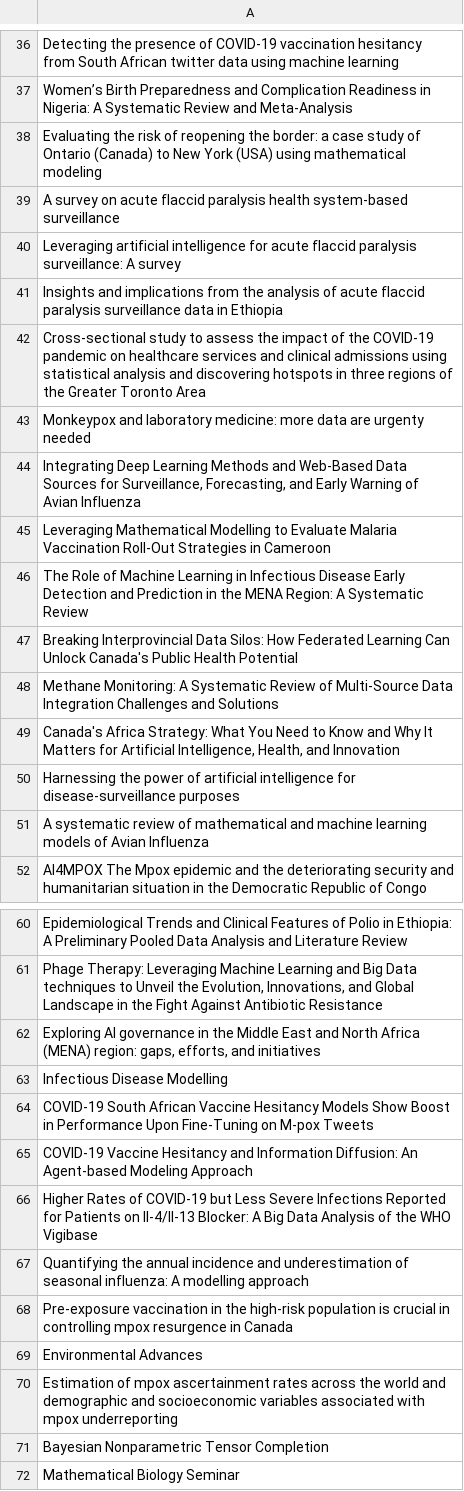
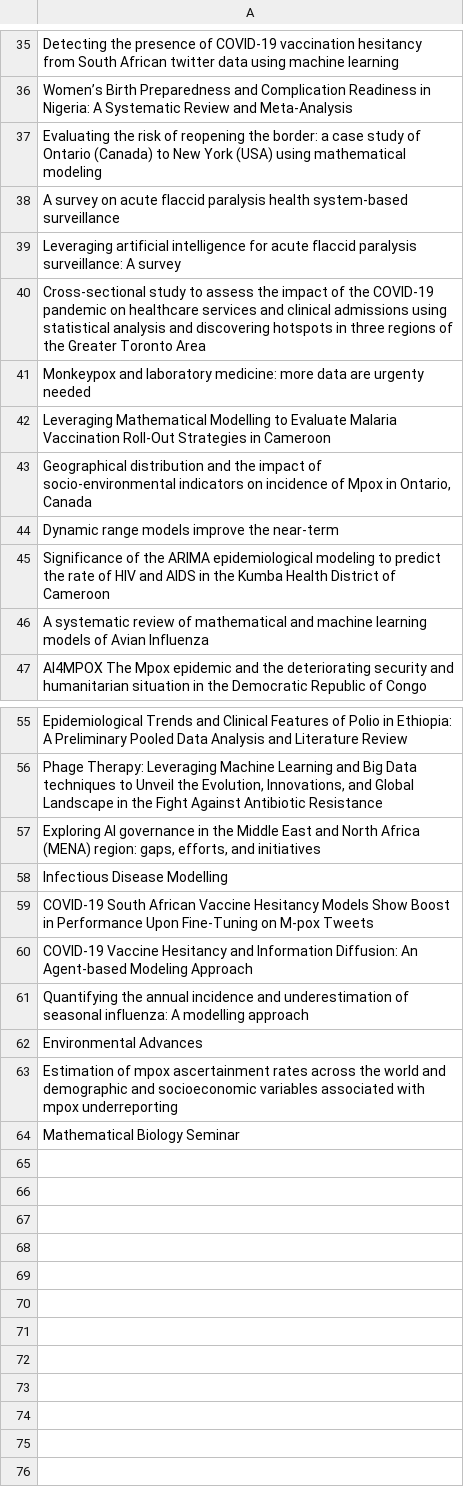
Before and after one commit to Adeben33/Research-Impact-Scraper, a CSV file: jude_kong/altmetric_404.csv, drawn as a sheet; only a part is shown, gaps mark what is left out; the diff covers the shown part only.

```diff
--- a/jude_kong/altmetric_404.csv
+++ b/jude_kong/altmetric_404.csv
@@ -40,12 +39,8 @@ A survey on acute flaccid paralysis health system-based surveillance
 Leveraging artificial intelligence for acute flaccid paralysis surveillance: A survey
-Insights and implications from the analysis of acute flaccid paralysis surveillance data in Ethiopia
 Cross-sectional study to assess the impact of the COVID-19 pandemic on healthcare services and clinical admissions using statistical analysis and discovering hotspots in three regions of the Greater Toronto Area
 Monkeypox and laboratory medicine: more data are urgenty needed
-"Integrating Deep Learning Methods and Web-Based Data Sources for Surveillance, Forecasting, and Early Warning of Avian Influenza"
 Leveraging Mathematical Modelling to Evaluate Malaria Vaccination Roll-Out Strategies in Cameroon
-The Role of Machine Learning in Infectious Disease Early Detection and Prediction in the MENA Region: A Systematic Review
-Breaking Interprovincial Data Silos: How Federated Learning Can Unlock Canada's Public Health Potential
-Methane Monitoring: A Systematic Review of Multi-Source Data Integration Challenges and Solutions
-"Canada's Africa Strategy: What You Need to Know and Why It Matters for Artificial Intelligence, Health, and Innovation"
-Harnessing the power of artificial intelligence for disease-surveillance purposes
+"Geographical distribution and the impact of socio-environmental indicators on incidence of Mpox in Ontario, Canada"
+Dynamic range models improve the near-term
+Significance of the ARIMA epidemiological modeling to predict the rate of HIV and AIDS in the Kumba Health District of Cameroon
 A systematic review of mathematical and machine learning models of Avian Influenza
@@ -65,8 +60,5 @@ COVID-19 South African Vaccine Hesitancy Models Show Boost in Performance Upon F
 COVID-19 Vaccine Hesitancy and Information Diffusion: An Agent-based Modeling Approach
-Higher Rates of COVID-19 but Less Severe Infections Reported for Patients on Il-4/Il-13 Blocker: A Big Data Analysis of the WHO Vigibase
 Quantifying the annual incidence and underestimation of seasonal influenza: A modelling approach
-Pre-exposure vaccination in the high-risk population is crucial in controlling mpox resurgence in Canada
 Environmental Advances
 Estimation of mpox ascertainment rates across the world and demographic and socioeconomic variables associated with mpox underreporting
-Bayesian Nonparametric Tensor Completion
 Mathematical Biology Seminar
```
Also changed, not shown: 6 added rows, 7 removed rows and 3 edited cells elsewhere in this file, 23 other files.
